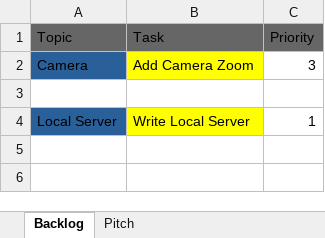
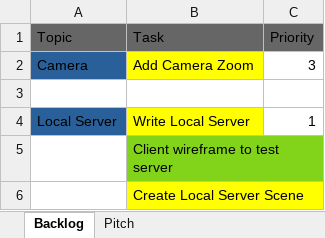
Before and after one commit to ahhnevermore/mixorcerers, an Excel workbook: MixorcerersTODO.xlsx, sheet Backlog, drawn as a sheet; values as stored, in another font and other column widths than the file's, no borders; the diff names each change by its address in the sheet, - before the commit and + after, or states it on an @@ line.

Commit message:
more UI wireframe for the local server

```diff
--- a/MixorcerersTODO.xlsx (sheet Backlog)
+++ b/MixorcerersTODO.xlsx (sheet Backlog)
+row 5:  | Client wireframe to test server
+row 6:  | Create Local Server Scene
```
Also changed, not shown: 1 other file.
